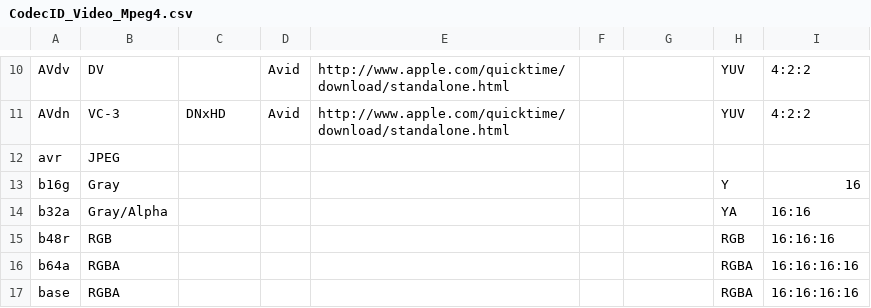
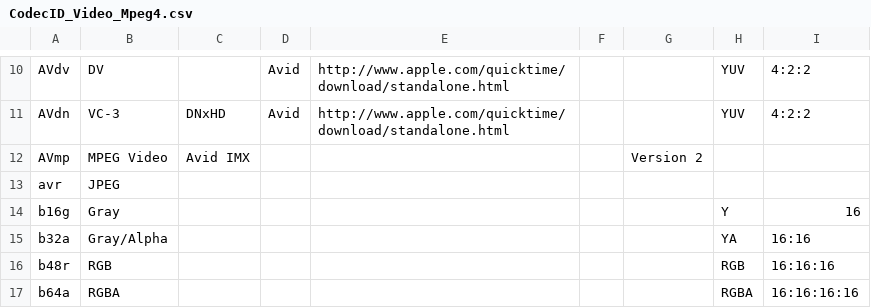
Before and after one commit to mediatest/mediatestLib, a CSV file: Source/Ressource/Text/DataBase/CodecID_Video_Mpeg4.csv, drawn as a sheet; only a part is shown, gaps mark what is left out; the shorter side is filled out with more unchanged rows; the diff names each change by its address in the sheet, - before the commit and + after, or states it on an @@ line.

Commit message:
+ MPEG-4: AVmp CodecID (.mov referencing .mxf) support
git-svn-id: svn://svn.code.sf.net/p/mediainfo/code/MediaInfoLib/trunk@3433 45c5ae6f-87cc-4fd0-92ee-e4f023fd80da

```diff
--- a/Source/Ressource/Text/DataBase/CodecID_Video_Mpeg4.csv
+++ b/Source/Ressource/Text/DataBase/CodecID_Video_Mpeg4.csv
+row 12: AVmp | MPEG Video | Avid IMX |  |  |  | Version 2
```
Also changed, not shown: 2 other files.
